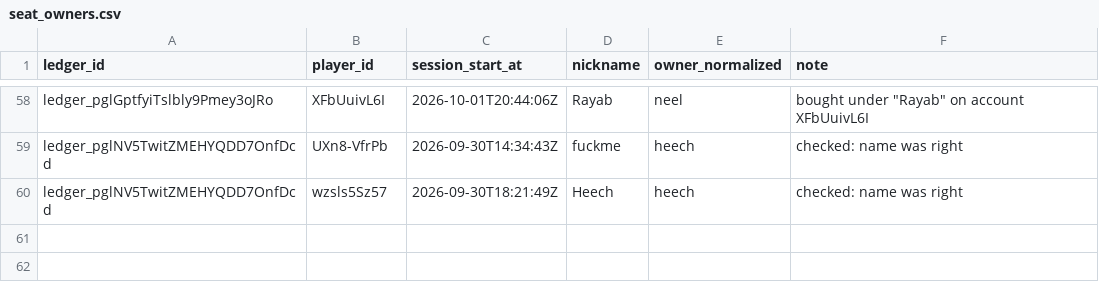
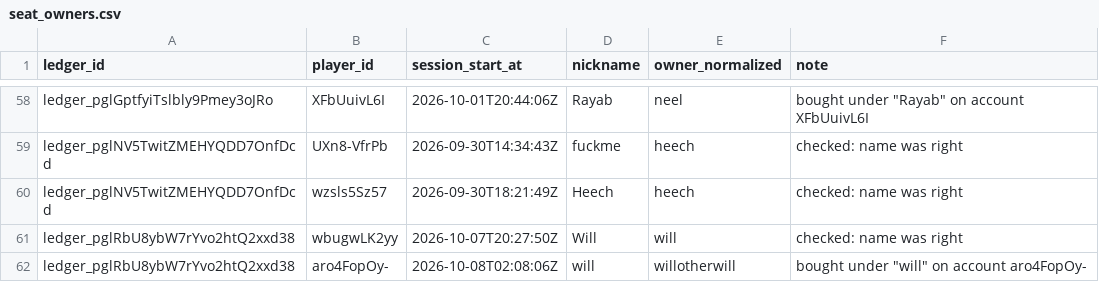
Before and after one commit to Crempa12/Poker_Ledger_Reader, a CSV file: Saved_Data/seat_owners.csv, drawn as a sheet; only a part is shown, gaps mark what is left out; the diff names each change by its address in the sheet, - before the commit and + after, or states it on an @@ line.

```diff
--- a/Saved_Data/seat_owners.csv
+++ b/Saved_Data/seat_owners.csv
+row 61: ledger_pglRbU8ybW7rYvo2htQ2xxd38 | wbugwLK2yy | 2026-10-07T20:27:50Z | Will | will | checked: name was right
+row 62: ledger_pglRbU8ybW7rYvo2htQ2xxd38 | aro4FopOy- | 2026-10-08T02:08:06Z | will | willotherwill | bought under "will" on account aro4FopOy-
```
Also changed, not shown: Saved_Data/merge_rules.csv, 2 other files.
